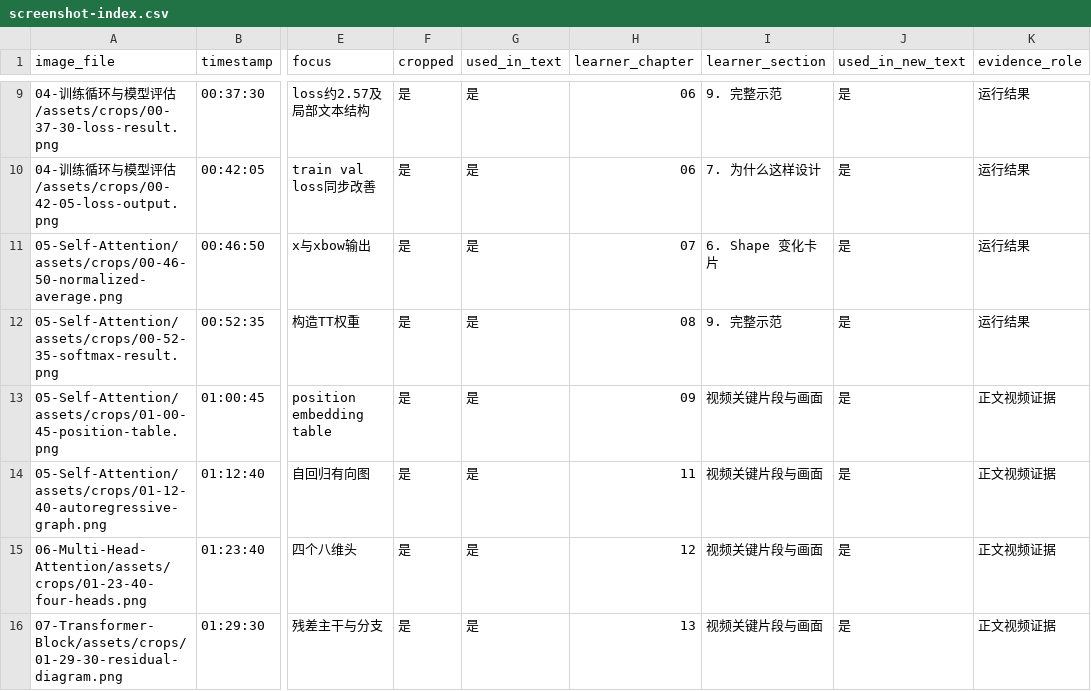
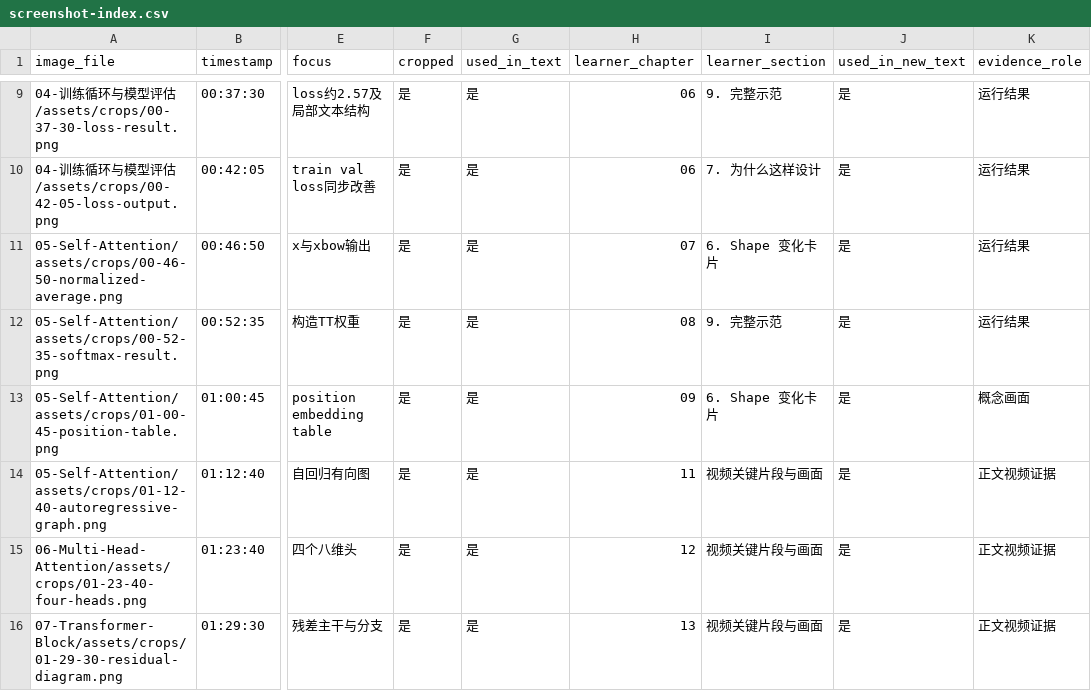
Before and after one commit to ash934141435/gpt-from-scratch-notes, a CSV file: qa/screenshot-index.csv, drawn as a sheet; only a part is shown, gaps mark what is left out; the diff names each change by its address in the sheet, - before the commit and + after, or states it on an @@ line.

```diff
--- a/qa/screenshot-index.csv
+++ b/qa/screenshot-index.csv
-I13 (learner_section): 视频关键片段与画面
+I13 (learner_section): 6. Shape 变化卡片
-K13 (evidence_role): 正文视频证据
+K13 (evidence_role): 概念画面
```
Also changed, not shown: 1 other file.
